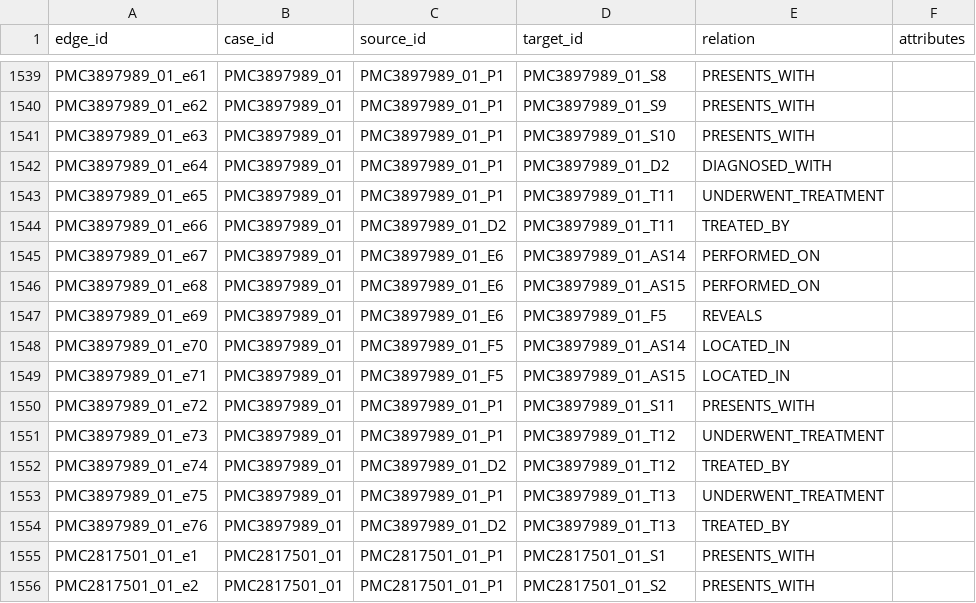
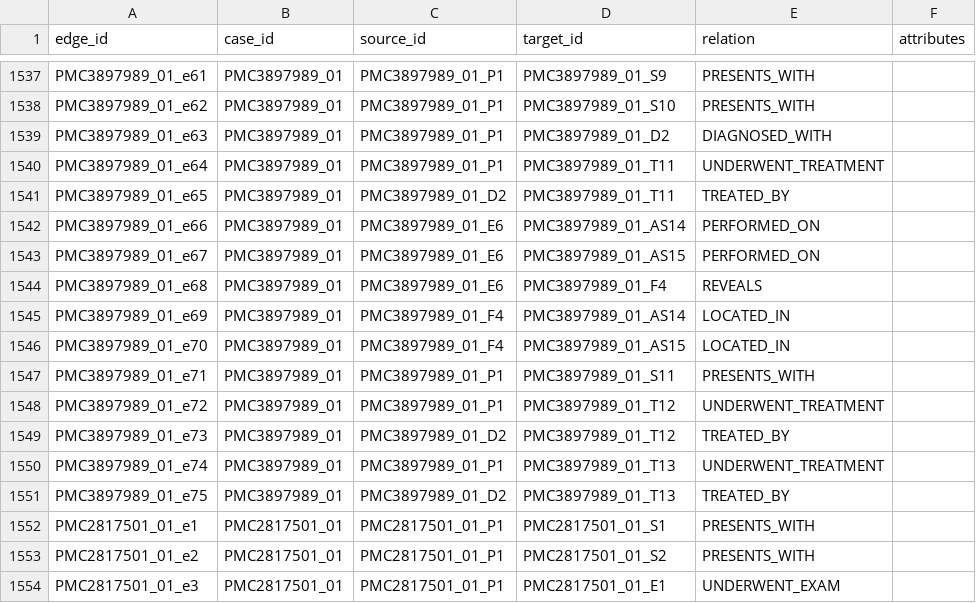
Before and after one commit to jrsbr/NLP-Projeto1, a CSV file: data/processed/edges.csv, drawn as a sheet; only a part is shown, gaps mark what is left out; the shorter side is filled out with more unchanged rows; removed rows and columns are numbered as before the commit, all else as after; the diff covers the shown part only; the diff names each change by its address in the sheet, - before the commit and + after, or states it on an @@ line.

```diff
--- a/data/processed/edges.csv
+++ b/data/processed/edges.csv
-D1537 (target_id): PMC3897989_01_S8
+D1537 (target_id): PMC3897989_01_S9
-D1538 (target_id): PMC3897989_01_S9
+D1538 (target_id): PMC3897989_01_S10
-D1539 (target_id): PMC3897989_01_S10
+D1539 (target_id): PMC3897989_01_D2
-E1539 (relation): PRESENTS_WITH
+E1539 (relation): DIAGNOSED_WITH
-D1540 (target_id): PMC3897989_01_D2
+D1540 (target_id): PMC3897989_01_T11
-E1540 (relation): DIAGNOSED_WITH
+E1540 (relation): UNDERWENT_TREATMENT
-C1541 (source_id): PMC3897989_01_P1
+C1541 (source_id): PMC3897989_01_D2
-E1541 (relation): UNDERWENT_TREATMENT
+E1541 (relation): TREATED_BY
-C1542 (source_id): PMC3897989_01_D2
+C1542 (source_id): PMC3897989_01_E6
-D1542 (target_id): PMC3897989_01_T11
+D1542 (target_id): PMC3897989_01_AS14
-E1542 (relation): TREATED_BY
+E1542 (relation): PERFORMED_ON
-D1543 (target_id): PMC3897989_01_AS14
+D1543 (target_id): PMC3897989_01_AS15
-D1544 (target_id): PMC3897989_01_AS15
+D1544 (target_id): PMC3897989_01_F4
-E1544 (relation): PERFORMED_ON
+E1544 (relation): REVEALS
-C1545 (source_id): PMC3897989_01_E6
+C1545 (source_id): PMC3897989_01_F4
-D1545 (target_id): PMC3897989_01_F5
+D1545 (target_id): PMC3897989_01_AS14
-E1545 (relation): REVEALS
+E1545 (relation): LOCATED_IN
-C1546 (source_id): PMC3897989_01_F5
+C1546 (source_id): PMC3897989_01_F4
-D1546 (target_id): PMC3897989_01_AS14
+D1546 (target_id): PMC3897989_01_AS15
-C1547 (source_id): PMC3897989_01_F5
+C1547 (source_id): PMC3897989_01_P1
-D1547 (target_id): PMC3897989_01_AS15
+D1547 (target_id): PMC3897989_01_S11
-E1547 (relation): LOCATED_IN
+E1547 (relation): PRESENTS_WITH
-D1548 (target_id): PMC3897989_01_S11
+D1548 (target_id): PMC3897989_01_T12
-E1548 (relation): PRESENTS_WITH
+E1548 (relation): UNDERWENT_TREATMENT
-C1549 (source_id): PMC3897989_01_P1
+C1549 (source_id): PMC3897989_01_D2
-E1549 (relation): UNDERWENT_TREATMENT
+E1549 (relation): TREATED_BY
-C1550 (source_id): PMC3897989_01_D2
+C1550 (source_id): PMC3897989_01_P1
-D1550 (target_id): PMC3897989_01_T12
+D1550 (target_id): PMC3897989_01_T13
-E1550 (relation): TREATED_BY
+E1550 (relation): UNDERWENT_TREATMENT
-C1551 (source_id): PMC3897989_01_P1
+C1551 (source_id): PMC3897989_01_D2
-E1551 (relation): UNDERWENT_TREATMENT
+E1551 (relation): TREATED_BY
-row 1554: PMC3897989_01_e76 | PMC3897989_01 | PMC3897989_01_D2 | PMC3897989_01_T13 | TREATED_BY
```
Also changed, not shown: 2 removed rows and 109 edited cells elsewhere in this file, data/processed/nodes.csv, 9 other files.
